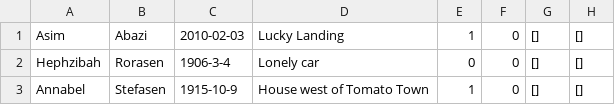
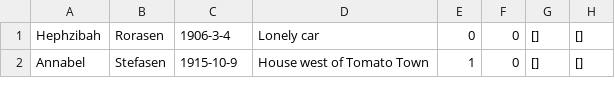
Before and after one commit to Asim-A/regsystem2019, a CSV file: kunde.csv, drawn as a sheet; only a part is shown.

```diff
--- a/kunde.csv
+++ b/kunde.csv
@@ -1,2 +1 @@
-"Asim";"Abazi";"2010-02-03";"Lucky Landing";"1";"0";"[]";"[]"
 "Hephzibah";"Rorasen";"1906-3-4";"Lonely car";"0";"0";"[]";"[]"
```
Also changed, not shown: 12 other files.
